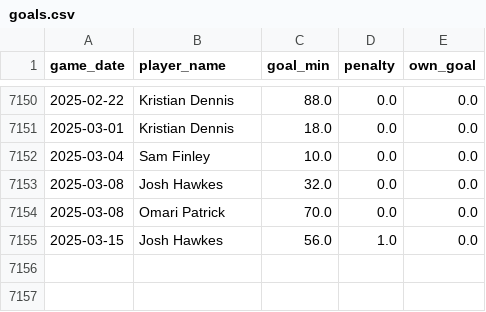
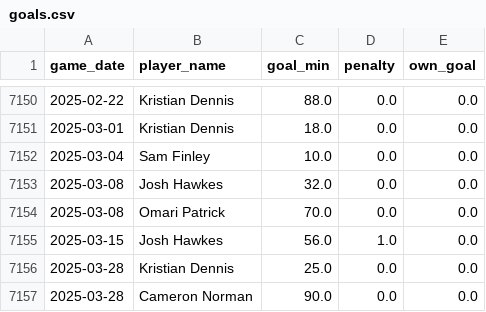
Before and after one commit to petebrown/data-updater, a CSV file: data/goals.csv, drawn as a sheet; only a part is shown, gaps mark what is left out.

```diff
--- a/data/goals.csv
+++ b/data/goals.csv
@@ -7155 +7155,3 @@ game_date,player_name,goal_min,penalty,own_goal
 2025-03-15,Josh Hawkes,56.0,1.0,0.0
+2025-03-28,Kristian Dennis,25.0,0.0,0.0
+2025-03-28,Cameron Norman,90.0,0.0,0.0
```
Also changed, not shown: data/results.csv, data/sub_mins.csv, 3 other files.
